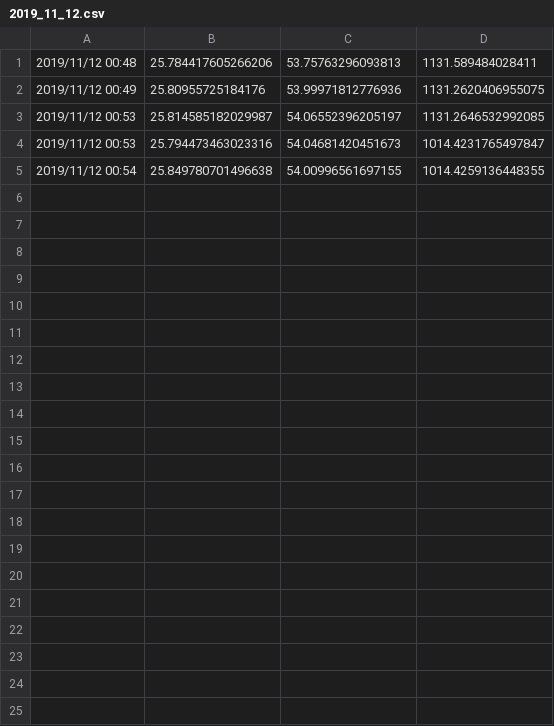
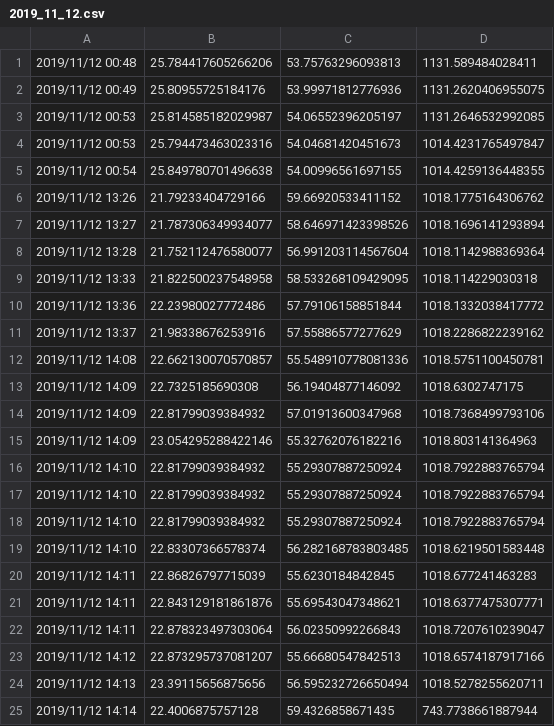
Before and after one commit to koruno126/Temp_Sensor, a CSV file: temp_data/2019_11_12.csv, drawn as a sheet; only a part is shown; the diff covers the shown part only; the diff names each change by its address in the sheet, - before the commit and + after, or states it on an @@ line.

```diff
--- a/temp_data/2019_11_12.csv
+++ b/temp_data/2019_11_12.csv
+row 6: 2019/11/12 13:26 | 21.79233404729166 | 59.66920533411152 | 1018.1775164306762
+row 7: 2019/11/12 13:27 | 21.787306349934077 | 58.646971423398526 | 1018.1696141293894
+row 8: 2019/11/12 13:28 | 21.752112476580077 | 56.991203114567604 | 1018.1142988369364
+row 9: 2019/11/12 13:33 | 21.822500237548958 | 58.533268109429095 | 1018.114229030318
+row 10: 2019/11/12 13:36 | 22.23980027772486 | 57.79106158851844 | 1018.1332038417772
+row 11: 2019/11/12 13:37 | 21.98338676253916 | 57.55886577277629 | 1018.2286822239162
+row 12: 2019/11/12 14:08 | 22.662130070570857 | 55.548910778081336 | 1018.5751100450781
+row 13: 2019/11/12 14:09 | 22.7325185690308 | 56.19404877146092 | 1018.6302747175
+row 14: 2019/11/12 14:09 | 22.81799039384932 | 57.01913600347968 | 1018.7368499793106
+row 15: 2019/11/12 14:09 | 23.054295288422146 | 55.32762076182216 | 1018.803141364963
+row 16: 2019/11/12 14:10 | 22.81799039384932 | 55.29307887250924 | 1018.7922883765794
+row 17: 2019/11/12 14:10 | 22.81799039384932 | 55.29307887250924 | 1018.7922883765794
+row 18: 2019/11/12 14:10 | 22.81799039384932 | 55.29307887250924 | 1018.7922883765794
+row 19: 2019/11/12 14:10 | 22.83307366578374 | 56.282168783803485 | 1018.6219501583448
+row 20: 2019/11/12 14:11 | 22.86826797715039 | 55.6230184842845 | 1018.677241463283
+row 21: 2019/11/12 14:11 | 22.843129181861876 | 55.69543047348621 | 1018.6377475307771
+row 22: 2019/11/12 14:11 | 22.878323497303064 | 56.02350992266843 | 1018.7207610239047
+row 23: 2019/11/12 14:12 | 22.873295737081207 | 55.66680547842513 | 1018.6574187917166
+row 24: 2019/11/12 14:13 | 23.39115656875656 | 56.595232726650494 | 1018.5278255620711
+row 25: 2019/11/12 14:14 | 22.4006875757128 | 59.4326858671435 | 743.7738661887944
```
Also changed, not shown: 14 added rows elsewhere in this file, 1 other file.
